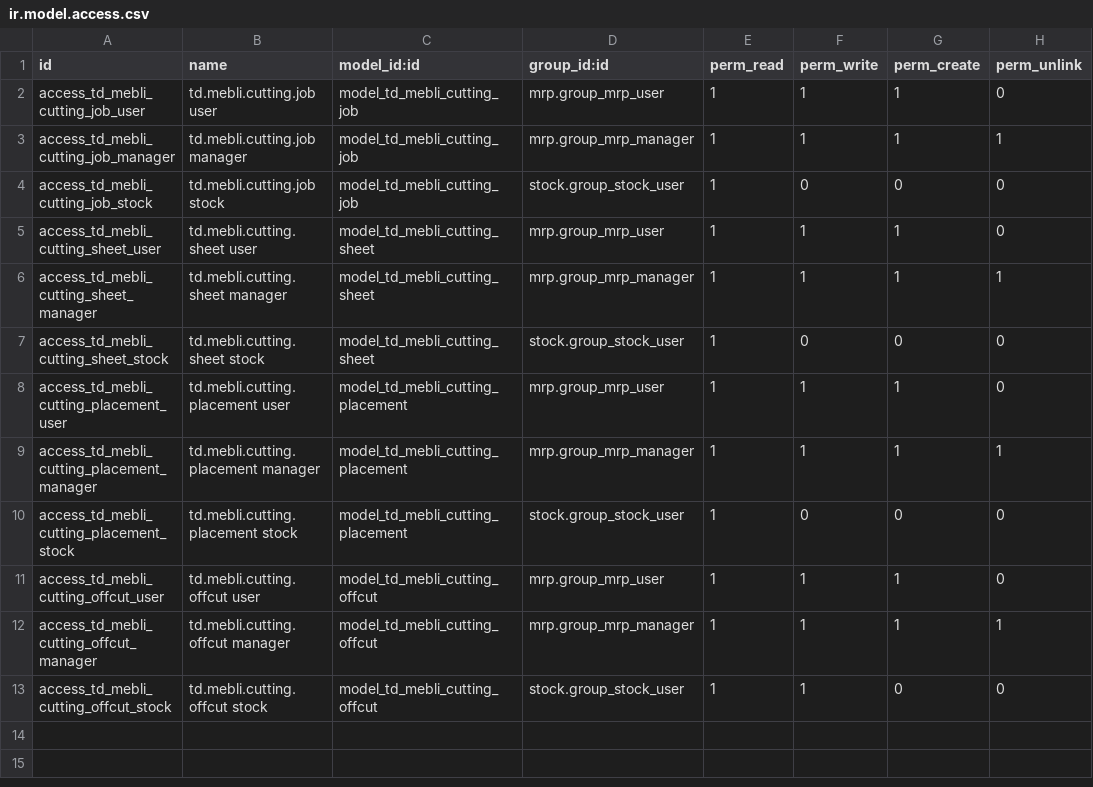
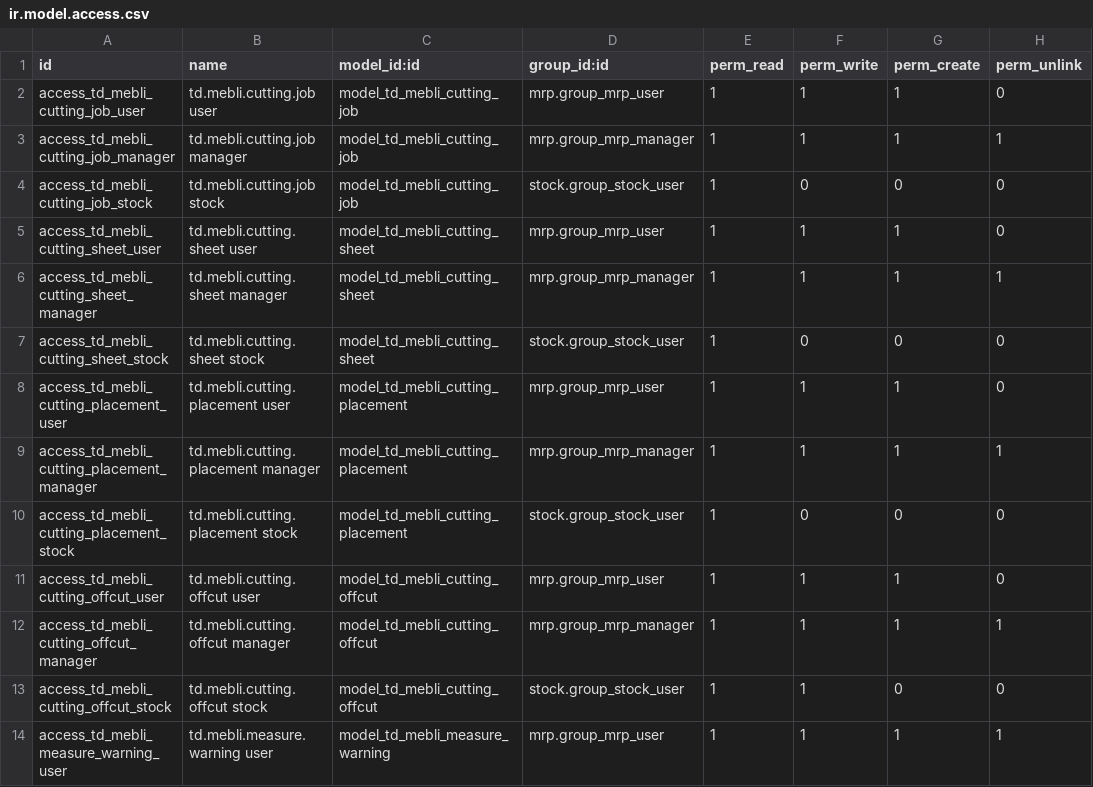
Before and after one commit to tnizhnikovskyi-todo/industry-flow-test-mebli, a CSV file: package/addons/td_mebli_cutting/security/ir.model.access.csv, drawn as a sheet.

```diff
--- a/package/addons/td_mebli_cutting/security/ir.model.access.csv
+++ b/package/addons/td_mebli_cutting/security/ir.model.access.csv
@@ -13 +13,2 @@ access_td_mebli_cutting_offcut_manager,td.mebli.cutting.offcut manager,model_td_
 access_td_mebli_cutting_offcut_stock,td.mebli.cutting.offcut stock,model_td_mebli_cutting_offcut,stock.group_stock_user,1,1,0,0
+access_td_mebli_measure_warning_user,td.mebli.measure.warning user,model_td_mebli_measure_warning,mrp.group_mrp_user,1,1,1,1
```
Also changed, not shown: package/addons/td_mebli_measure/security/ir.model.access.csv, 26 other files.
